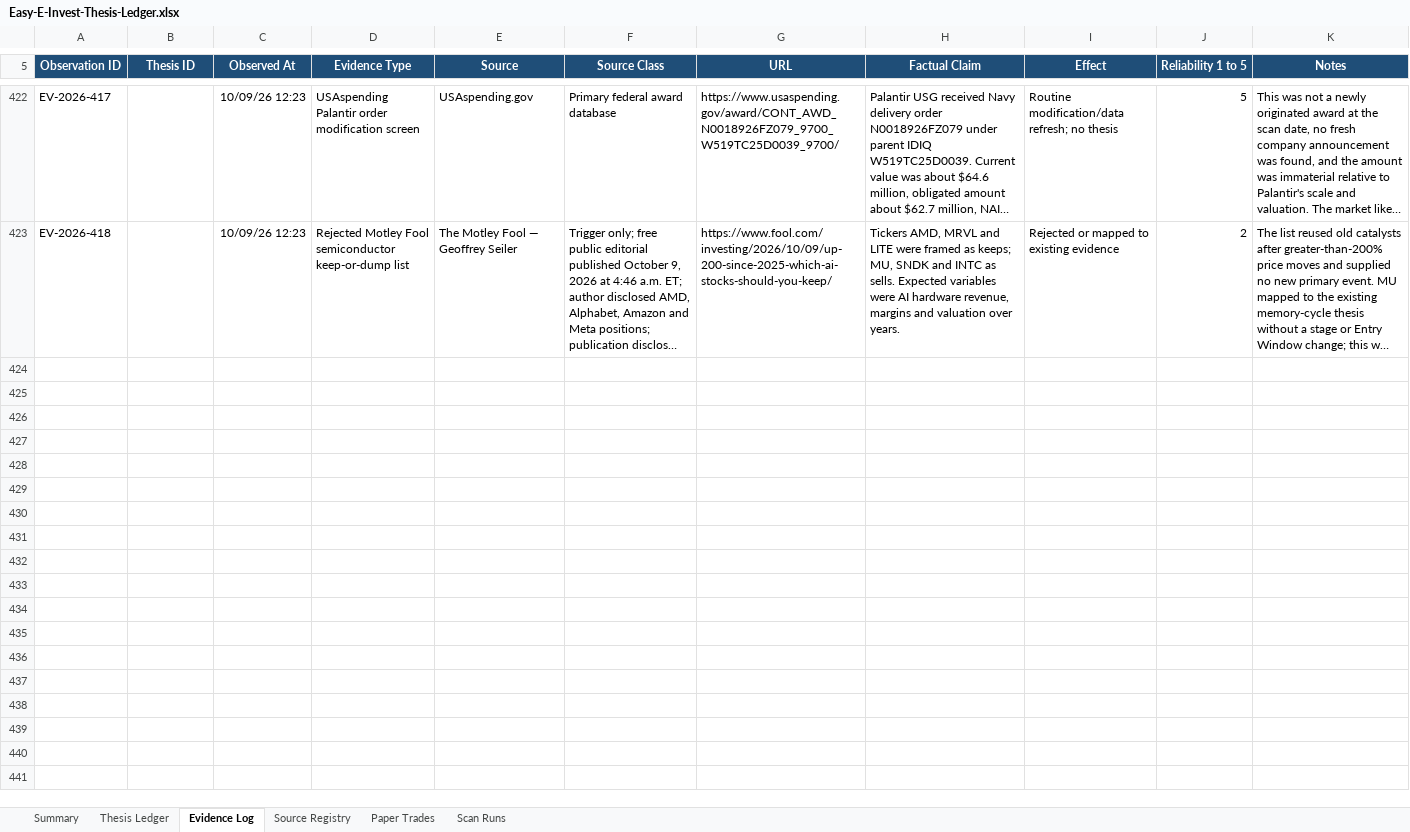
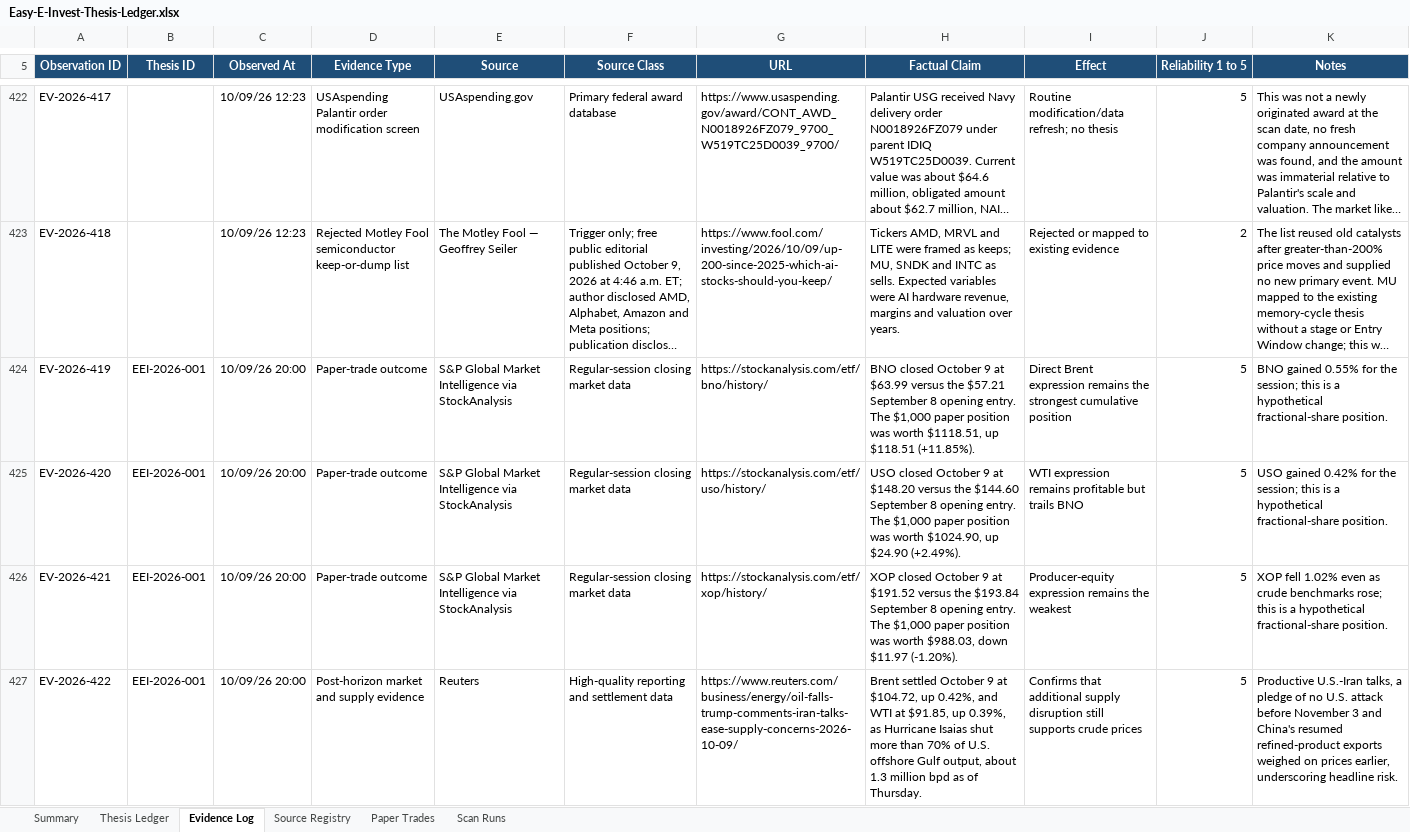
Before and after one commit to john-cosentino/easy-e-invest-dashboard, an Excel workbook: Easy-E-Invest-Thesis-Ledger.xlsx, sheet Evidence Log, drawn as a sheet; only a part is shown, gaps mark what is left out; long unchanged cells end in …; values as stored, in another font and other column widths than the file's, no borders; table styles not drawn; the diff covers the shown part only; the diff names each change by its address in the sheet, - before the commit and + after, or states it on an @@ line.

```diff
--- a/Easy-E-Invest-Thesis-Ledger.xlsx (sheet Evidence Log)
+++ b/Easy-E-Invest-Thesis-Ledger.xlsx (sheet Evidence Log)
+row 424: EV-2026-419 | EEI-2026-001 | 10/09/26 20:00 | Paper-trade outcome | S&P Global Market Intelligence via StockAnalysis | Regular-session closing market data | https://stockanalysis.com/etf/bno/history/ | BNO closed October 9 at $63.99 versus the $57.21 September 8 opening entry. The $1,000 paper position was worth $1118.51, up $118.51 (+11.85%). | Direct Brent expression remains the strongest cumulative position | 5 | BNO gained 0.55% for the session; this is a hypothetical fractional-share position.
+row 425: EV-2026-420 | EEI-2026-001 | 10/09/26 20:00 | Paper-trade outcome | S&P Global Market Intelligence via StockAnalysis | Regular-session closing market data | https://stockanalysis.com/etf/uso/history/ | USO closed October 9 at $148.20 versus the $144.60 September 8 opening entry. The $1,000 paper position was worth $1024.90, up $24.90 (+2.49%). | WTI expression remains profitable but trails BNO | 5 | USO gained 0.42% for the session; this is a hypothetical fractional-share position.
+row 426: EV-2026-421 | EEI-2026-001 | 10/09/26 20:00 | Paper-trade outcome | S&P Global Market Intelligence via StockAnalysis | Regular-session closing market data | https://stockanalysis.com/etf/xop/history/ | XOP closed October 9 at $191.52 versus the $193.84 September 8 opening entry. The $1,000 paper position was worth $988.03, down $11.97 (-1.20%). | Producer-equity expression remains the weakest | 5 | XOP fell 1.02% even as crude benchmarks rose; this is a hypothetical fractional-share position.
+row 427: EV-2026-422 | EEI-2026-001 | 10/09/26 20:00 | Post-horizon market and supply evidence | Reuters | High-quality reporting and settlement data | https://www.reuters.com/business/energy/oil-falls-trump-comments-iran-talks-ease-supply-concerns-2026-10-09/ | Brent settled October 9 at $104.72, up 0.42%, and WTI at $91.85, up 0.39%, as Hurricane Isaias shut more than 70% of U.S. offshore Gulf output, about 1.3 million bpd as of Thursday. | Confirms that additional supply disruption still supports crude prices | 5 | Productive U.S.-Iran talks, a pledge of no U.S. attack before November 3 and China's resumed refined-product exports weighed on prices earlier, underscoring headline risk.
```
Also changed, not shown: 12 added rows elsewhere in this sheet, sheet Paper Trades, sheet Scan Runs, sheet Thesis Ledger, 1 other file.
